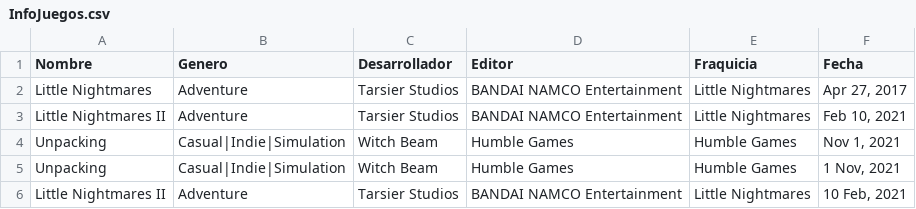
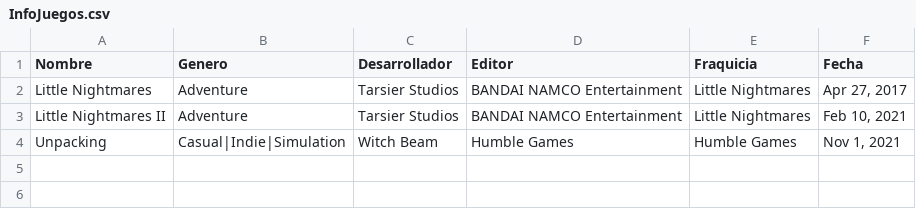
Before and after one commit to luisenjs/AnalisisDatos, a CSV file: InfoJuegos.csv, drawn as a sheet; the diff names each change by its address in the sheet, - before the commit and + after, or states it on an @@ line.

```diff
--- a/InfoJuegos.csv
+++ b/InfoJuegos.csv
-row 5: Unpacking | Casual|Indie|Simulation | Witch Beam | Humble Games | Humble Games | 1 Nov, 2021
-row 6: Little Nightmares II | Adventure | Tarsier Studios | BANDAI NAMCO Entertainment | Little Nightmares | 10 Feb, 2021
```
Also changed, not shown: unpacking.csv, 5 other files.
